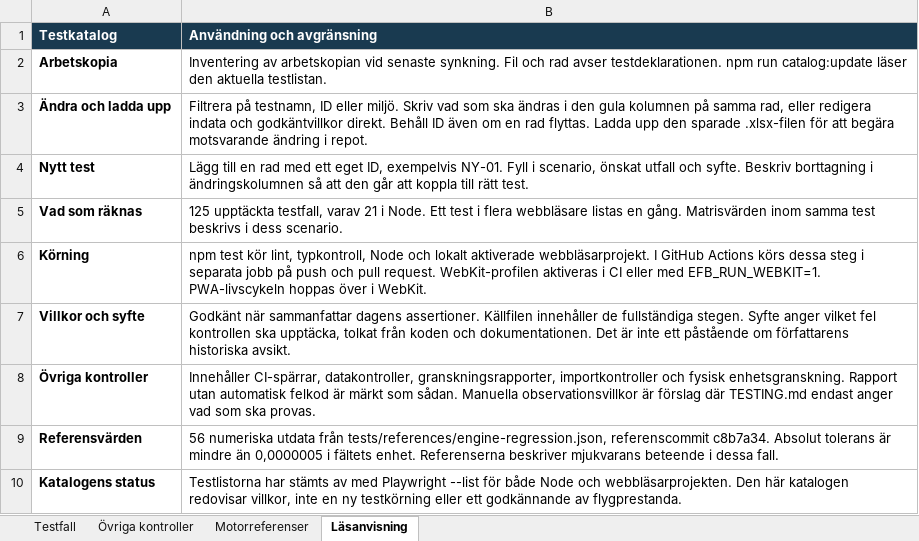
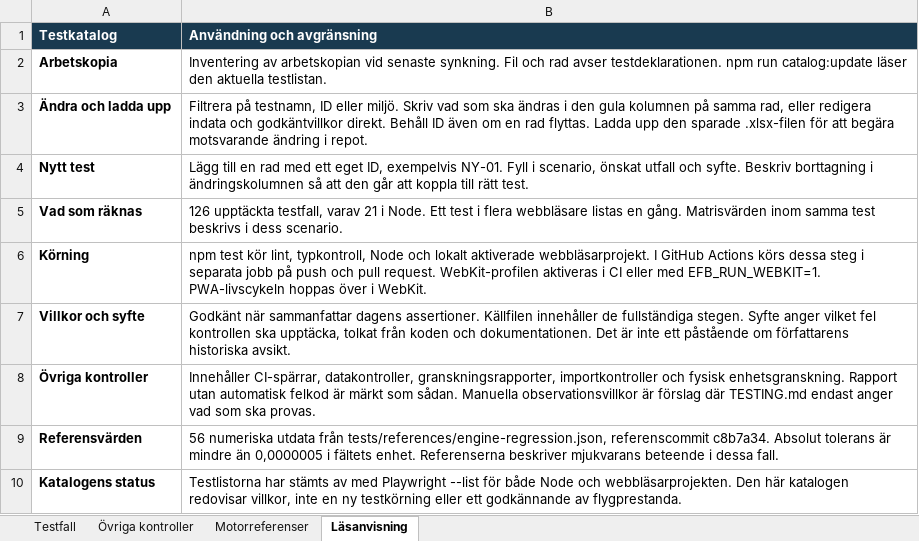
Before and after one commit to uppenberg/Beechcraft-Performance-EFB, an Excel workbook: outputs/testkatalog-20261118/Testkatalog-EFB.xlsx, sheet Läsanvisning, drawn as a sheet; values as stored, in another font and other column widths than the file's, no borders; the diff names each change by its address in the sheet, - before the commit and + after, or states it on an @@ line.

```diff
--- a/outputs/testkatalog-20261118/Testkatalog-EFB.xlsx (sheet Läsanvisning)
+++ b/outputs/testkatalog-20261118/Testkatalog-EFB.xlsx (sheet Läsanvisning)
-B5 (Användning och avgränsning): 125 upptäckta testfall,…
+B5 (Användning och avgränsning): 126 upptäckta testfall,…
```
Also changed, not shown: sheet Testfall, 1 other file.
